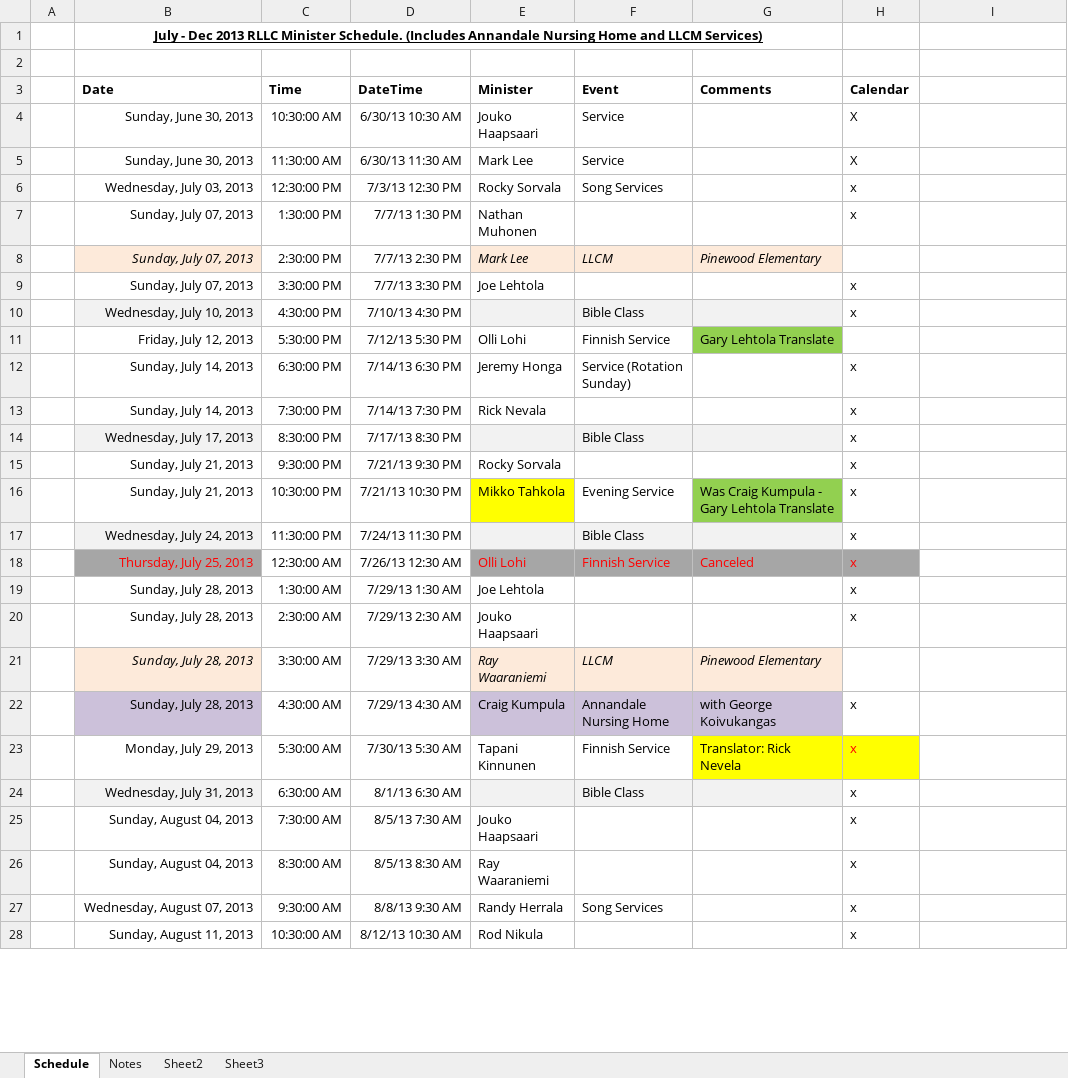
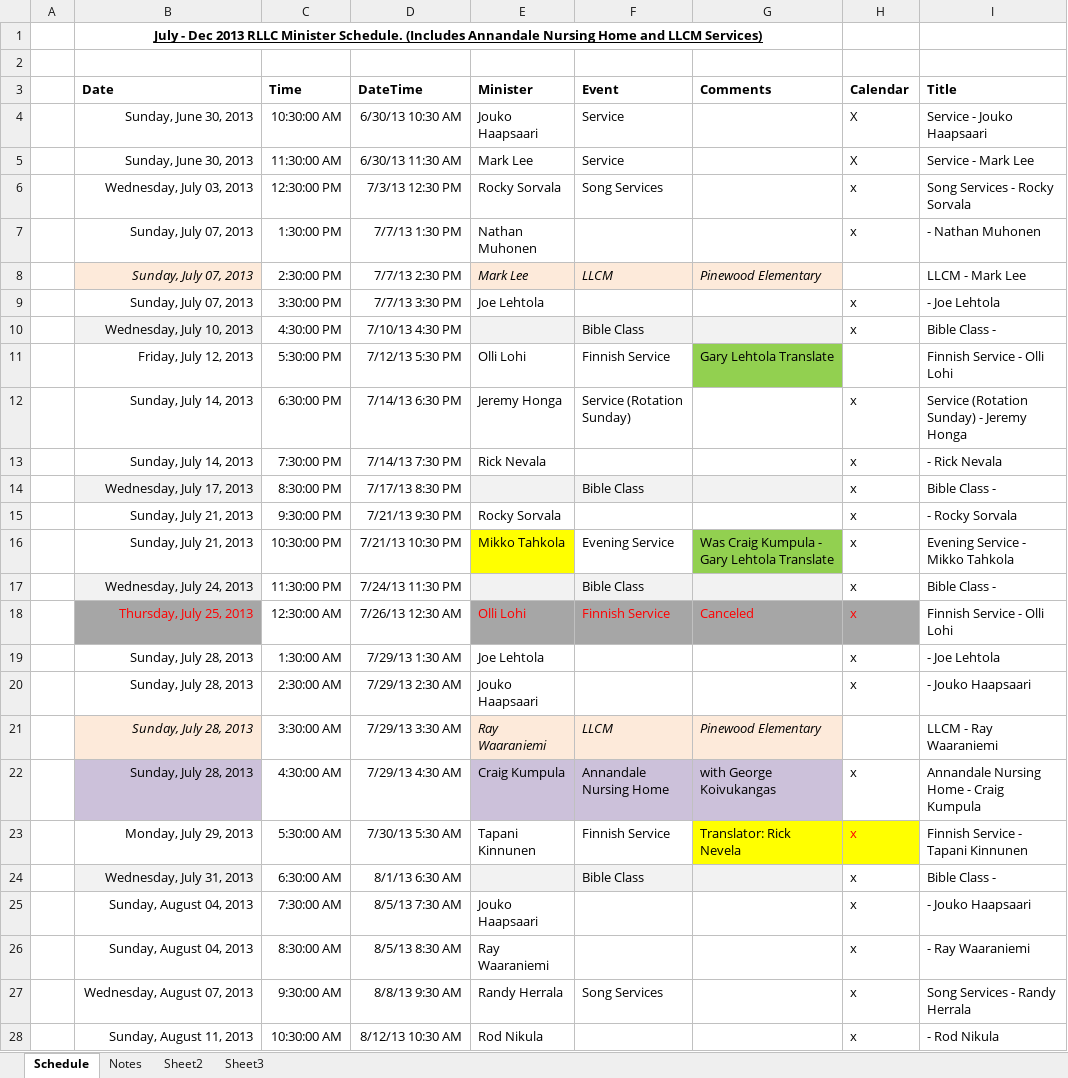
Before and after one commit to smcadams86/llc-web-scheduler, an Excel workbook: 2013_calendar.xlsx, sheet Schedule, drawn as a sheet; only a part is shown; values as stored, in another font and other column widths than the file's, no borders; the diff covers the shown part only; the diff names each change by its address in the sheet, - before the commit and + after, or states it on an @@ line.

```diff
--- a/2013_calendar.xlsx (sheet Schedule)
+++ b/2013_calendar.xlsx (sheet Schedule)
-I3: (empty)
+I3: Title
-I4 (Title): (empty)
+I4 (Title): Service - Jouko Haapsaari
-I5 (Title): (empty)
+I5 (Title): Service - Mark Lee
-I6 (Title): (empty)
+I6 (Title): Song Services - Rocky Sorvala
-I7 (Title): (empty)
+I7 (Title): - Nathan Muhonen
-I8 (Title): (empty)
+I8 (Title): LLCM - Mark Lee
-I9 (Title): (empty)
+I9 (Title): - Joe Lehtola
-I10 (Title): (empty)
+I10 (Title): Bible Class -
-I11 (Title): (empty)
+I11 (Title): Finnish Service - Olli Lohi
-I12 (Title): (empty)
+I12 (Title): Service (Rotation Sunday) - Jeremy Honga
-I13 (Title): (empty)
+I13 (Title): - Rick Nevala
-I14 (Title): (empty)
+I14 (Title): Bible Class -
-I15 (Title): (empty)
+I15 (Title): - Rocky Sorvala
-I16 (Title): (empty)
+I16 (Title): Evening Service - Mikko Tahkola
-I17 (Title): (empty)
+I17 (Title): Bible Class -
-I18 (Title): (empty)
+I18 (Title): Finnish Service - Olli Lohi
-I19 (Title): (empty)
+I19 (Title): - Joe Lehtola
-I20 (Title): (empty)
+I20 (Title): - Jouko Haapsaari
-I21 (Title): (empty)
+I21 (Title): LLCM - Ray Waaraniemi
-I22 (Title): (empty)
+I22 (Title): Annandale Nursing Home - Craig Kumpula
-I23 (Title): (empty)
+I23 (Title): Finnish Service - Tapani Kinnunen
-I24 (Title): (empty)
+I24 (Title): Bible Class -
-I25 (Title): (empty)
+I25 (Title): - Jouko Haapsaari
-I26 (Title): (empty)
+I26 (Title): - Ray Waaraniemi
-I27 (Title): (empty)
+I27 (Title): Song Services - Randy Herrala
-I28 (Title): (empty)
+I28 (Title): - Rod Nikula
```
Also changed, not shown: 90 edited cells and cell formats elsewhere in this sheet, 14 other files.
